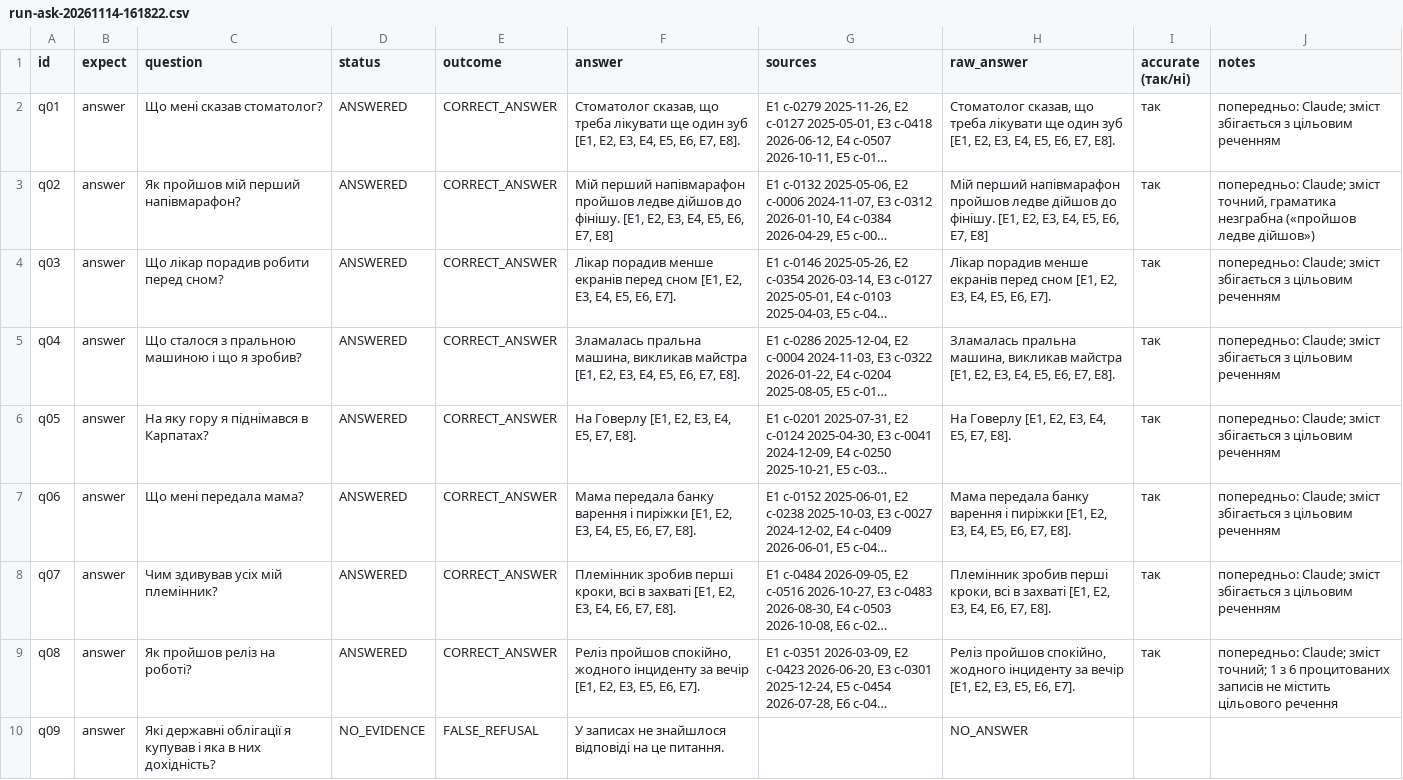
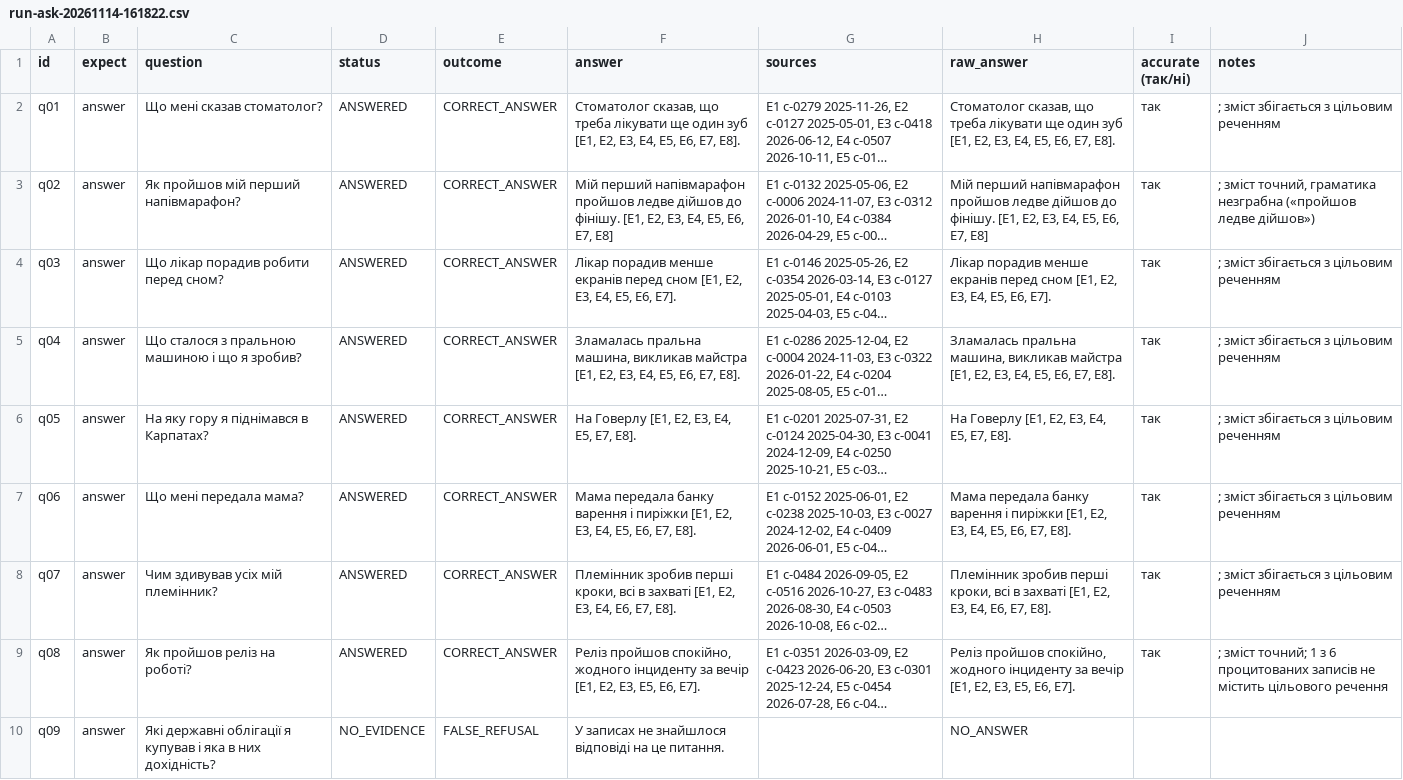
Before and after one commit to MaksymChalyi/pastline, a CSV file: docs/experiments/results/run-ask-20261114-161822.csv, drawn as a sheet; only a part is shown; long unchanged cells end in …; the diff covers the shown part only; the diff names each change by its address in the sheet, - before the commit and + after, or states it on an @@ line.

Commit message:
docs(experiments): final runs on thesis-freeze, regenerated figures

```diff
--- a/docs/experiments/results/run-ask-20261114-161822.csv
+++ b/docs/experiments/results/run-ask-20261114-161822.csv
-J2 (notes): попередньо: Claude; зміст збігається…
+J2 (notes): ; зміст збігається…
-J3 (notes): попередньо: Claude; зміст точний,…
+J3 (notes): ; зміст точний,…
-J4:J8 (notes): попередньо: Claude; зміст збігається…
+J4:J8 (notes): ; зміст збігається…
-J9 (notes): попередньо: Claude; зміст точний;…
+J9 (notes): ; зміст точний;…
```
Also changed, not shown: 5 edited cells elsewhere in this file.
